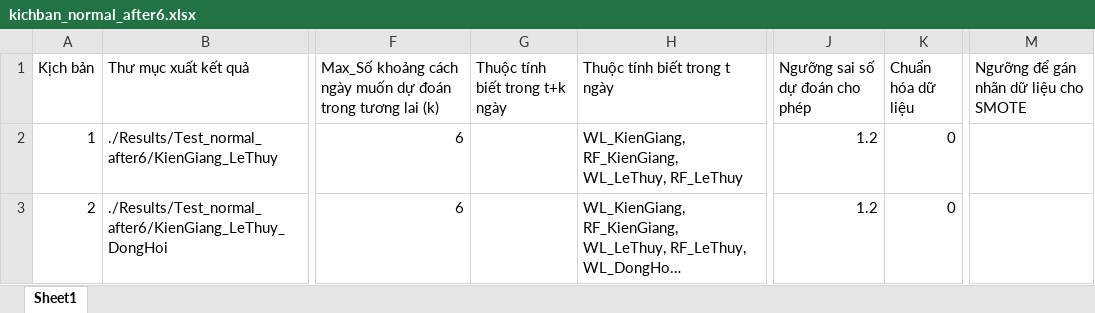
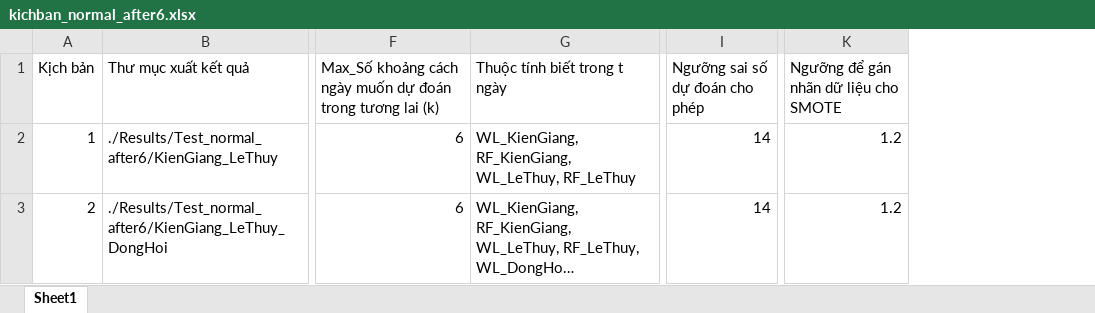
Before and after one commit to ht-nam/water_level_prediction, an Excel workbook: Kichban/kichban_normal_after6.xlsx, sheet Sheet1, drawn as a sheet; only a part is shown, gaps mark what is left out; long unchanged cells end in …; values as stored, in another font and other column widths than the file's, no borders; removed rows and columns are numbered as before the commit, all else as after; the diff names each change by its address in the sheet, - before the commit and + after, or states it on an @@ line.

```diff
--- a/Kichban/kichban_normal_after6.xlsx (sheet Sheet1)
+++ b/Kichban/kichban_normal_after6.xlsx (sheet Sheet1)
-column G (Thuộc tính biết trong t+k ngày), empty
-column K (Chuẩn hóa dữ liệu), rows 2-3: 0 | 0
-I2:I3 (Ngưỡng sai số dự đoán cho phép): 1.2
+I2:I3 (Ngưỡng sai số dự đoán cho phép): 14
-K2:K3: (empty)
+K2:K3: 1.2
```
Also changed, not shown: 1 other file.
